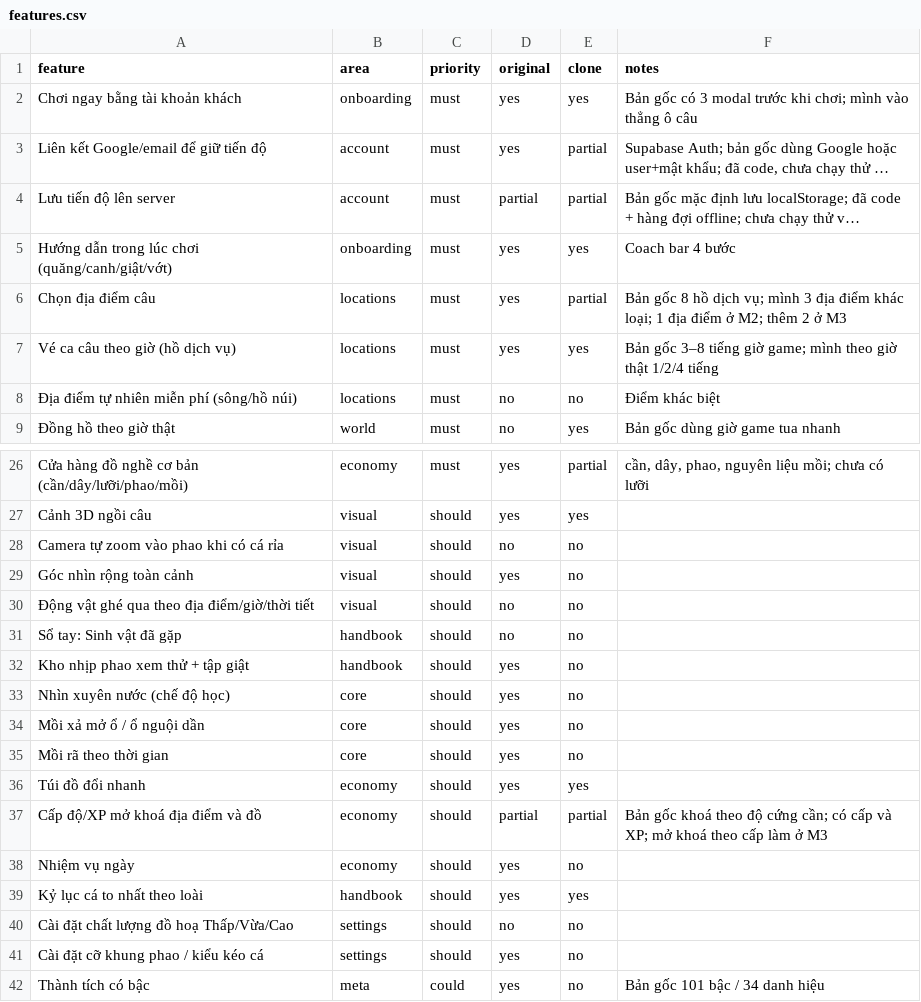
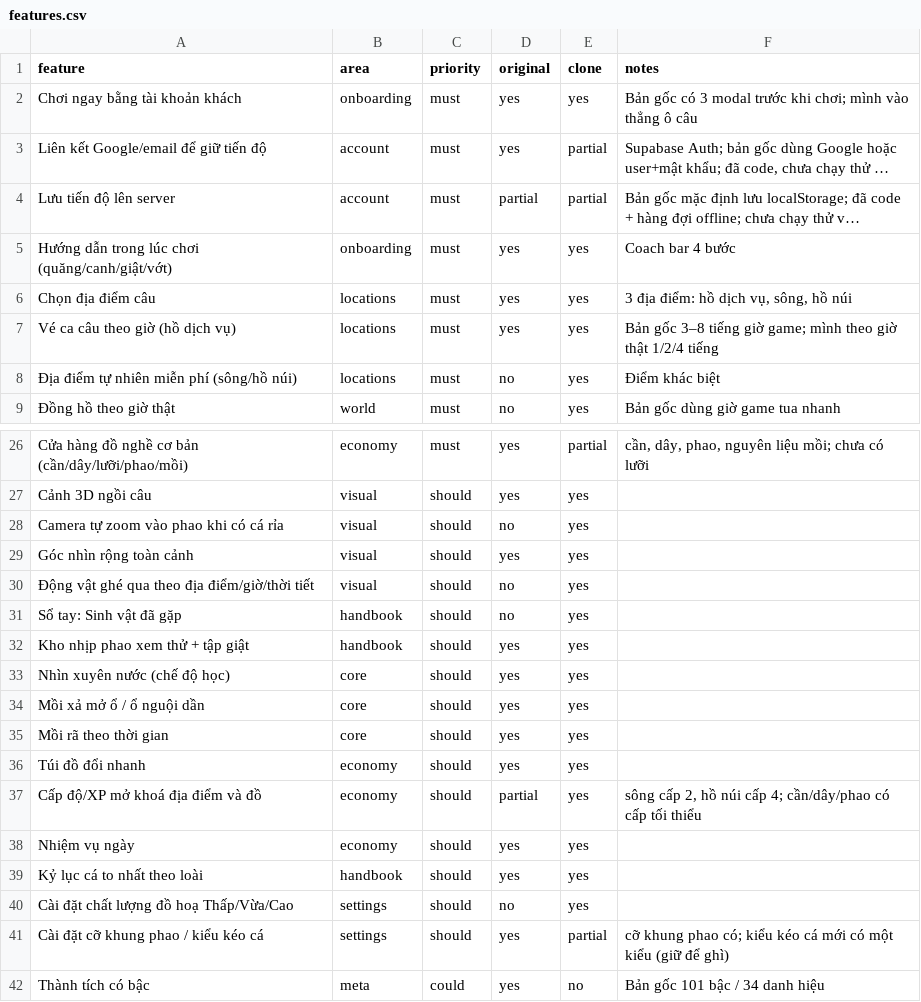
Before and after one commit to kien-duy/can-thu, a CSV file: replica/features.csv, drawn as a sheet; only a part is shown, gaps mark what is left out; long unchanged cells end in …; the diff names each change by its address in the sheet, - before the commit and + after, or states it on an @@ line.

```diff
--- a/replica/features.csv
+++ b/replica/features.csv
-E6 (clone): partial
+E6 (clone): yes
-F6 (notes): Bản gốc 8 hồ dịch vụ; mình 3 địa điểm khác loại; 1 địa điểm ở M2; thêm 2 ở M3
+F6 (notes): 3 địa điểm: hồ dịch vụ, sông, hồ núi
-E8 (clone): no
+E8 (clone): yes
-E28:E35 (clone): no
+E28:E35 (clone): yes
-E37 (clone): partial
+E37 (clone): yes
-F37 (notes): Bản gốc khoá theo độ cứng cần; có cấp và XP; mở khoá theo cấp làm ở M3
+F37 (notes): sông cấp 2, hồ núi cấp 4; cần/dây/phao có cấp tối thiểu
-E38 (clone): no
+E38 (clone): yes
-E40 (clone): no
+E40 (clone): yes
-E41 (clone): no
+E41 (clone): partial
-F41 (notes): (empty)
+F41 (notes): cỡ khung phao có; kiểu kéo cá mới có một kiểu (giữ để ghì)
```
Also changed, not shown: 40 other files.
